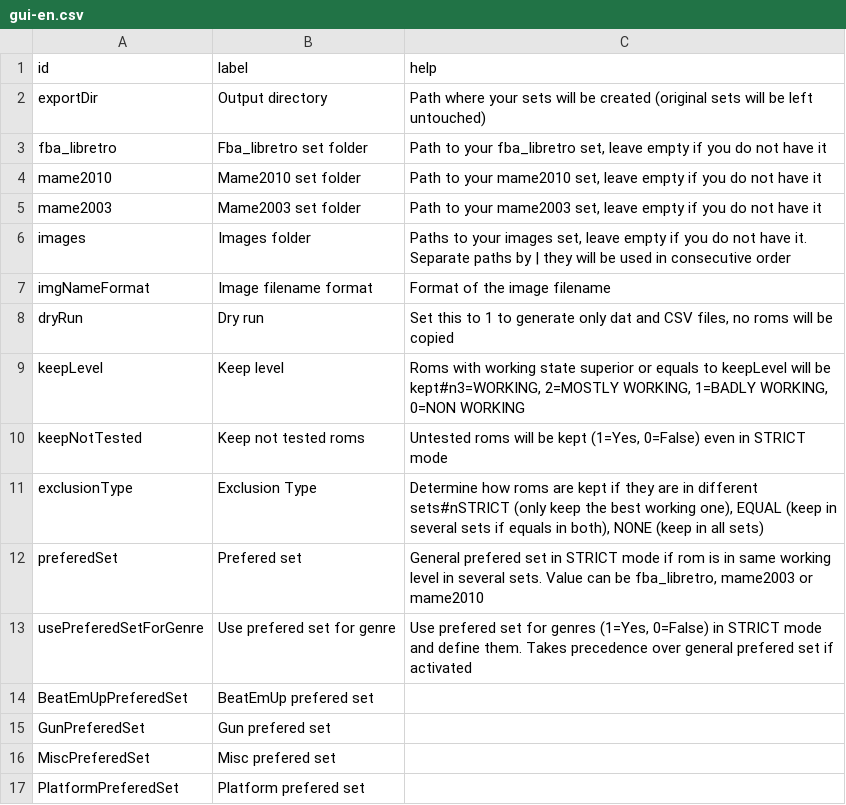
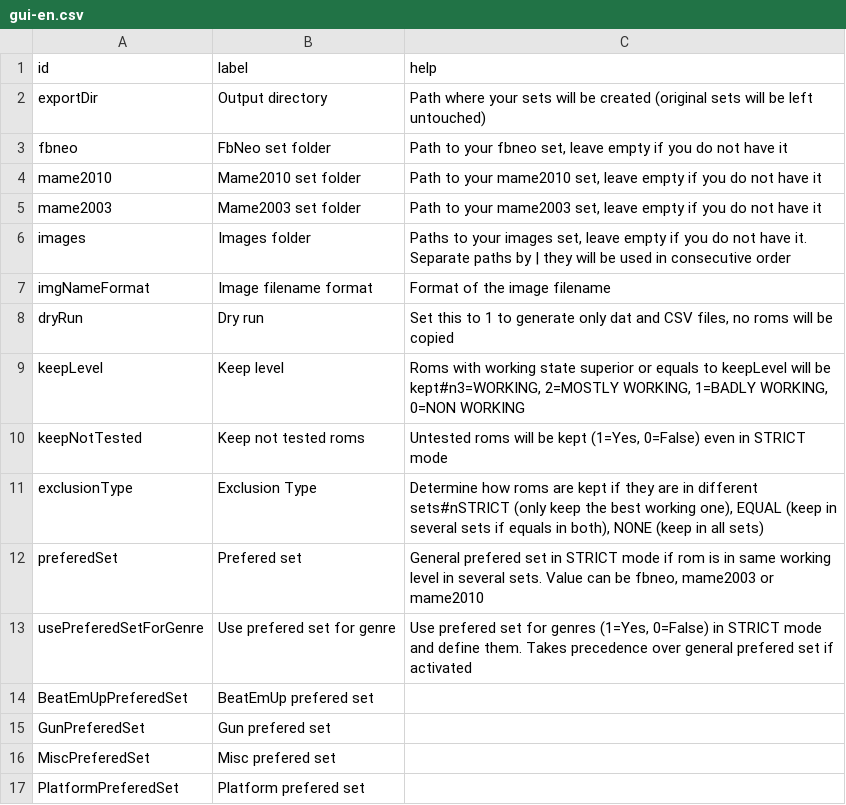
Before and after one commit to Voljega/BestArcade, a CSV file: GUI/gui-en.csv, drawn as a sheet; only a part is shown.

Commit message:
Rename fba_libretro refs to fbneo

```diff
--- a/GUI/gui-en.csv
+++ b/GUI/gui-en.csv
@@ -2,3 +2,3 @@ id;label;help
 exportDir;Output directory;Path where your sets will be created (original sets will be left untouched)
-fba_libretro;Fba_libretro set folder;Path to your fba_libretro set, leave empty if you do not have it
+fbneo;FbNeo set folder;Path to your fbneo set, leave empty if you do not have it
 mame2010;Mame2010 set folder;Path to your mame2010 set, leave empty if you do not have it
@@ -11,3 +11,3 @@ keepNotTested;Keep not tested roms;Untested roms will be kept (1=Yes, 0=False) e
 exclusionType;Exclusion Type;Determine how roms are kept if they are in different sets#nSTRICT (only keep the best working one), EQUAL (keep in several sets if equals in both), NONE (keep in all sets)
-preferedSet;Prefered set;General prefered set in STRICT mode if rom is in same working level in several sets. Value can be fba_libretro, mame2003 or mame2010
+preferedSet;Prefered set;General prefered set in STRICT mode if rom is in same working level in several sets. Value can be fbneo, mame2003 or mame2010
 usePreferedSetForGenre;Use prefered set for genre;Use prefered set for genres (1=Yes, 0=False) in STRICT mode and define them. Takes precedence over general prefered set if activated
```
Also changed, not shown: 5 other files.
